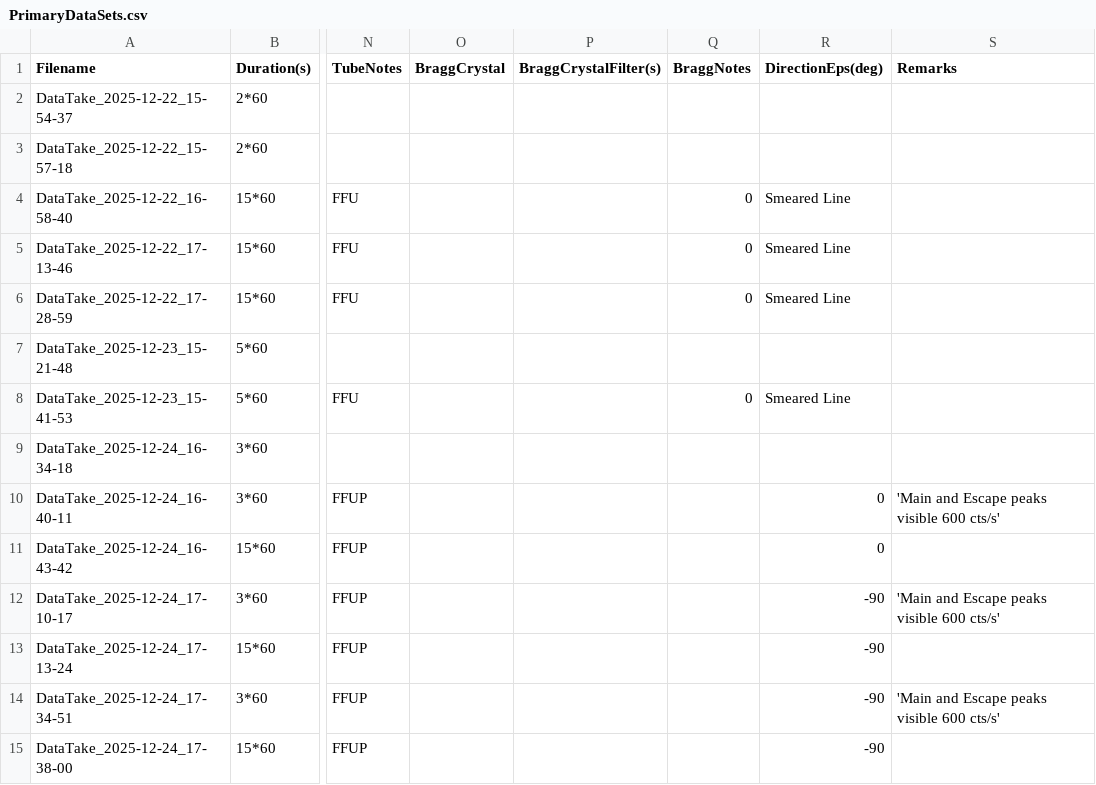
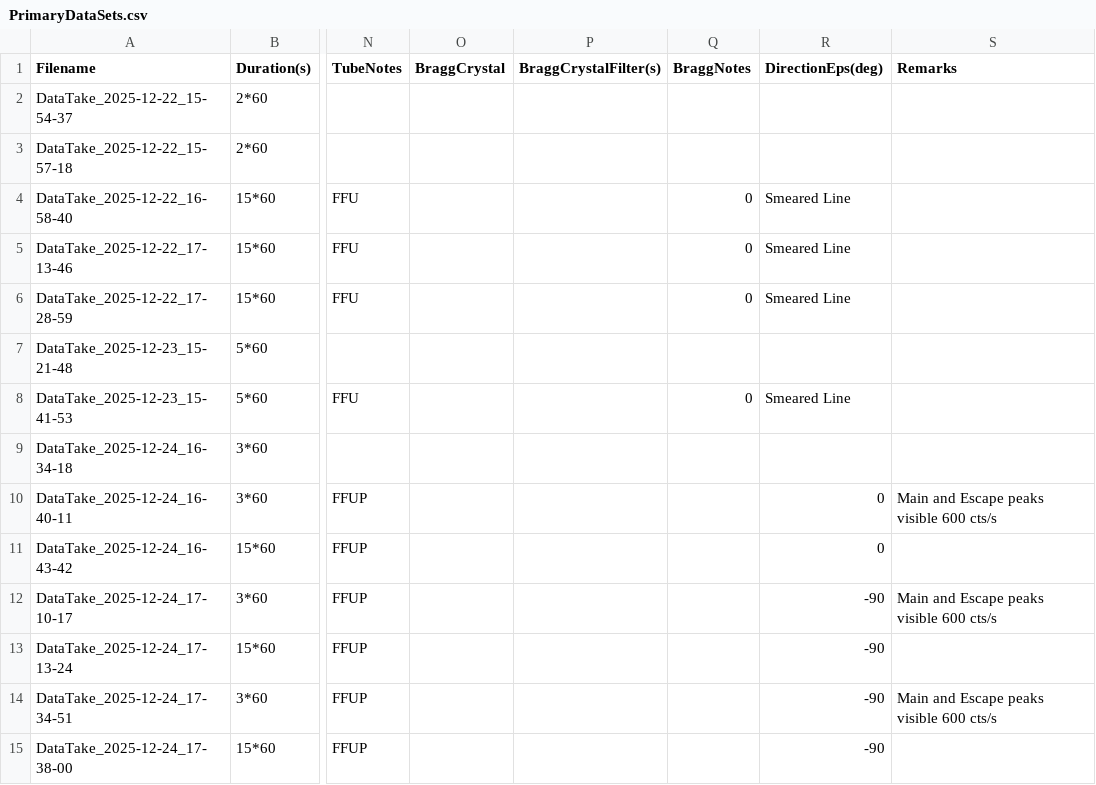
Before and after one commit to hemanth-manikantan/GridPix_2025Dec_IAPS, a CSV file: logs/PrimaryDataSets.csv, drawn as a sheet; only a part is shown, gaps mark what is left out; the diff names each change by its address in the sheet, - before the commit and + after, or states it on an @@ line.

Commit message:
csv test1

```diff
--- a/logs/PrimaryDataSets.csv
+++ b/logs/PrimaryDataSets.csv
-S10 (Remarks): 'Main and Escape peaks visible 600 cts/s'
+S10 (Remarks): Main and Escape peaks visible 600 cts/s
-S12 (Remarks): 'Main and Escape peaks visible 600 cts/s'
+S12 (Remarks): Main and Escape peaks visible 600 cts/s
-S14 (Remarks): 'Main and Escape peaks visible 600 cts/s'
+S14 (Remarks): Main and Escape peaks visible 600 cts/s
```
